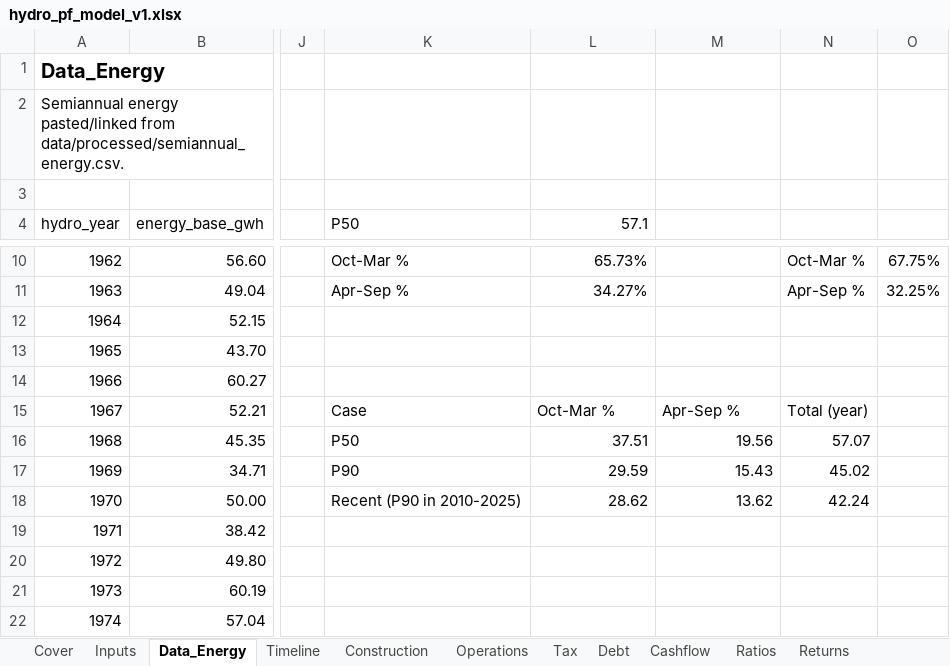
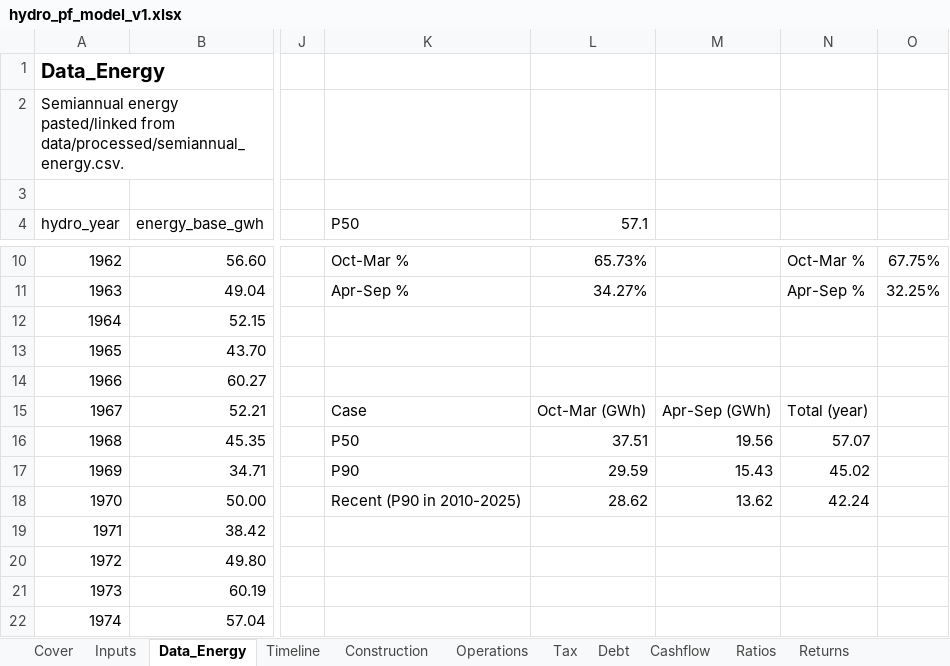
Before and after one commit to IgnacioFunesDeluigi/hydro-project-finance, an Excel workbook: model/hydro_pf_model_v1.xlsx, sheet Data_Energy, drawn as a sheet; only a part is shown, gaps mark what is left out; values as stored, in another font and other column widths than the file's, no borders; the diff names each change by its address in the sheet, - before the commit and + after, or states it on an @@ line.

Commit message:
Stage 2 step 2.4: energy, revenue, O&M, EBITDA and pre-tax CFADS; D18

```diff
--- a/model/hydro_pf_model_v1.xlsx (sheet Data_Energy)
+++ b/model/hydro_pf_model_v1.xlsx (sheet Data_Energy)
-L15 (57.1): Oct-Mar %
+L15 (57.1): Oct-Mar (GWh)
-M15: Apr-Sep %
+M15: Apr-Sep (GWh)
```
Also changed, not shown: sheet Operations, sheet Timeline, 1 other file.
